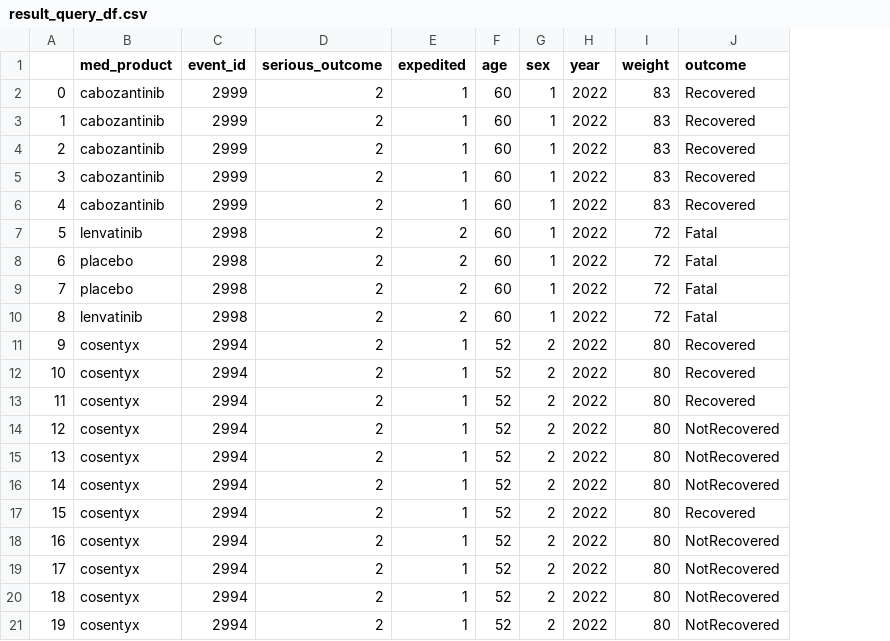
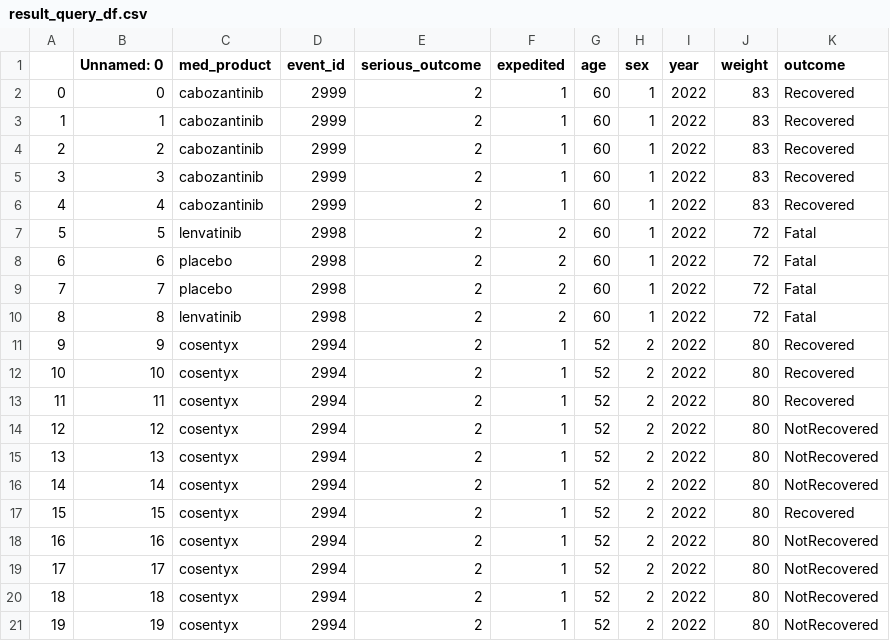
Before and after one commit to teamlunarlanding/Pharma-Drug-Surveillance, a CSV file: DataLibrary/result_query_df.csv, drawn as a sheet; the diff names each change by its address in the sheet, - before the commit and + after, or states it on an @@ line.

```diff
--- a/DataLibrary/result_query_df.csv
+++ b/DataLibrary/result_query_df.csv
+column B (Unnamed: 0), rows 2-21: 0 | 1 | 2 | 3 | 4 | 5 | 6 | 7 | 8 | 9 | 10 | 11 | 12 | 13 | 14 | 15 | 16 | 17 | 18 | 19
```
Also changed, not shown: 16 other files.
